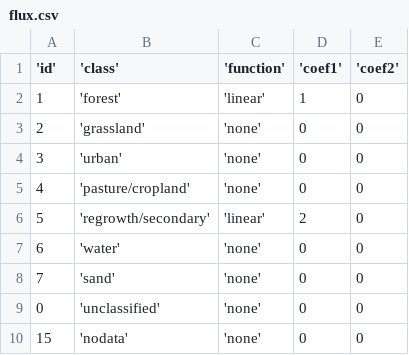
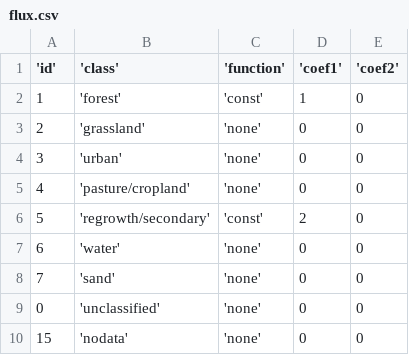
Before and after one commit to xjtang/CBookie, a CSV file: parameters/Colombia/flux.csv, drawn as a sheet.

Commit message:
update parameter

```diff
--- a/parameters/Colombia/flux.csv
+++ b/parameters/Colombia/flux.csv
@@ -1,3 +1,3 @@
 'id','class','function','coef1','coef2'
-1,'forest','linear',1,0
+1,'forest','const',1,0
 2,'grassland','none',0,0
@@ -5,3 +5,3 @@
 4,'pasture/cropland','none',0,0
-5,'regrowth/secondary','linear',2,0
+5,'regrowth/secondary','const',2,0
 6,'water','none',0,0
```
Also changed, not shown: 1 other file.
